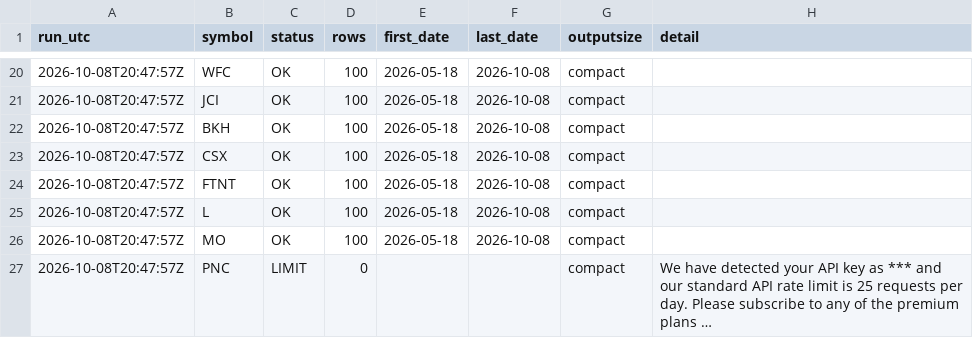
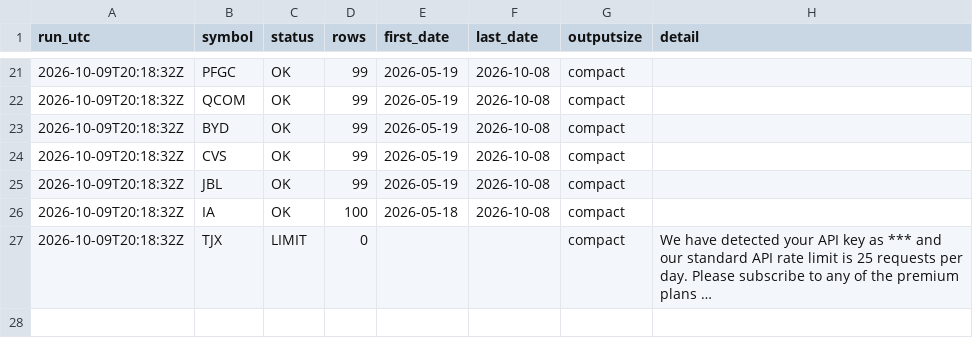
Before and after one commit to streetanalyst/streetanalyst-ohlcv-downloader, a CSV file: data/run_log.csv, drawn as a sheet; only a part is shown, gaps mark what is left out; long unchanged cells end in …; removed rows and columns are numbered as before the commit, all else as after; the diff covers the shown part only; the diff names each change by its address in the sheet, - before the commit and + after, or states it on an @@ line.

```diff
--- a/data/run_log.csv
+++ b/data/run_log.csv
-A21:A24 (run_utc): 2026-10-08T20:47:57Z
+A21:A24 (run_utc): 2026-10-09T20:18:32Z
-B21 (symbol): WFC
+B21 (symbol): PFGC
-D21:D24 (rows): 100
+D21:D24 (rows): 99
-E21:E24 (first_date): 2026-05-18
+E21:E24 (first_date): 2026-05-19
-B22 (symbol): JCI
+B22 (symbol): QCOM
-B23 (symbol): BKH
+B23 (symbol): BYD
-B24 (symbol): CSX
+B24 (symbol): CVS
-row 24: 2026-10-08T20:47:57Z | FTNT | OK | 100 | 2026-05-18 | 2026-10-08 | compact
-A25:A27 (run_utc): 2026-10-08T20:47:57Z
+A25:A27 (run_utc): 2026-10-09T20:18:32Z
-B25 (symbol): L
+B25 (symbol): JBL
-D25 (rows): 100
+D25 (rows): 99
-E25 (first_date): 2026-05-18
+E25 (first_date): 2026-05-19
-B26 (symbol): MO
+B26 (symbol): IA
-B27 (symbol): PNC
+B27 (symbol): TJX
```
Also changed, not shown: 2 added rows, 1 removed row and 68 edited cells elsewhere in this file, 29 other files.
